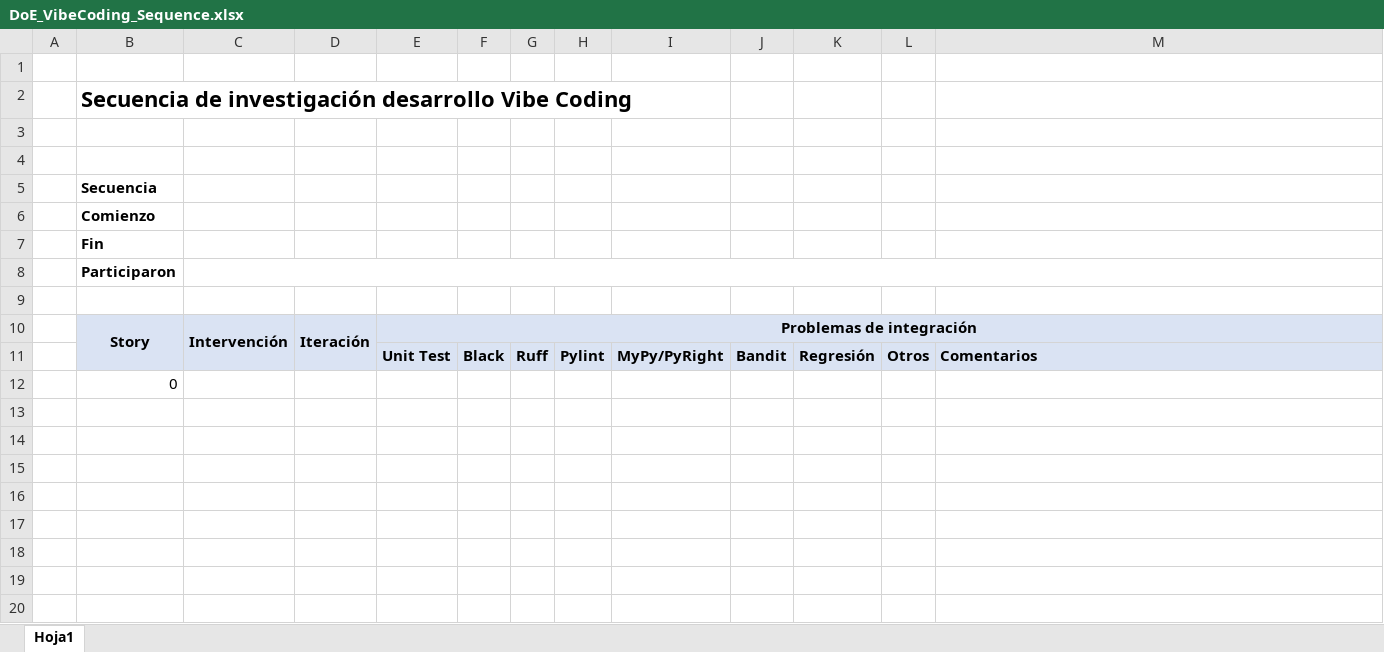
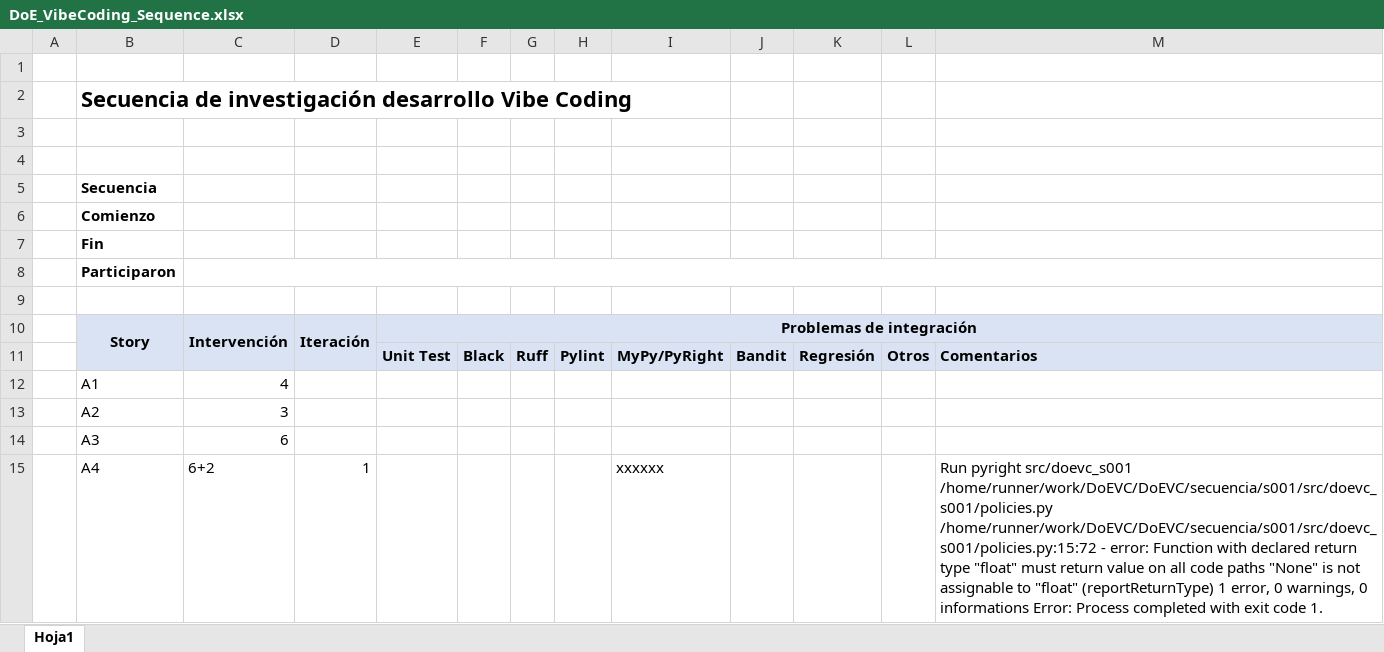
Before and after one commit to lu7did/DoEVC, an Excel workbook: docs/DoE_VibeCoding_Sequence.xlsx, sheet Hoja1, drawn as a sheet; values as stored, in another font and other column widths than the file's, no borders; removed rows and columns are numbered as before the commit, all else as after; the diff names each change by its address in the sheet, - before the commit and + after, or states it on an @@ line.

```diff
--- a/docs/DoE_VibeCoding_Sequence.xlsx (sheet Hoja1)
+++ b/docs/DoE_VibeCoding_Sequence.xlsx (sheet Hoja1)
-row 12:  | 0
+row 12:  | A1 | 4
+row 13:  | A2 | 3
+row 14:  | A3 | 6
+row 15:  | A4 | 6+2 | 1 |  |  |  |  | xxxxxx |  |  |  | Run pyright src/doevc_s001 /home/runner/work/DoEVC/DoEVC/secuencia/s001/src/doevc_s001/policies.py /home/runner/work/DoEVC/DoEVC/secuencia/s001/src/doevc_s001/policies.py:15:72 - error: Function with declared return type "float" must return value on all code paths "None" is not assignable to "float" (reportReturnType) 1 error, 0 warnings, 0 informations Error: Process completed with exit code 1.
```
